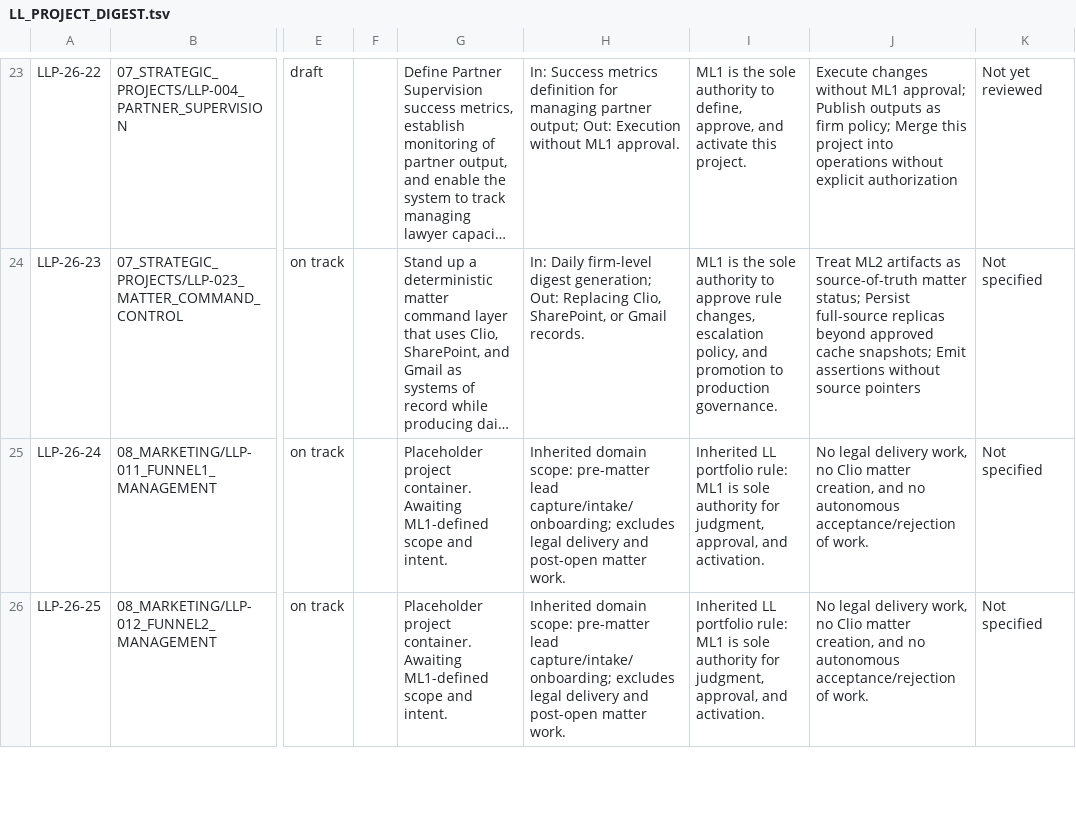
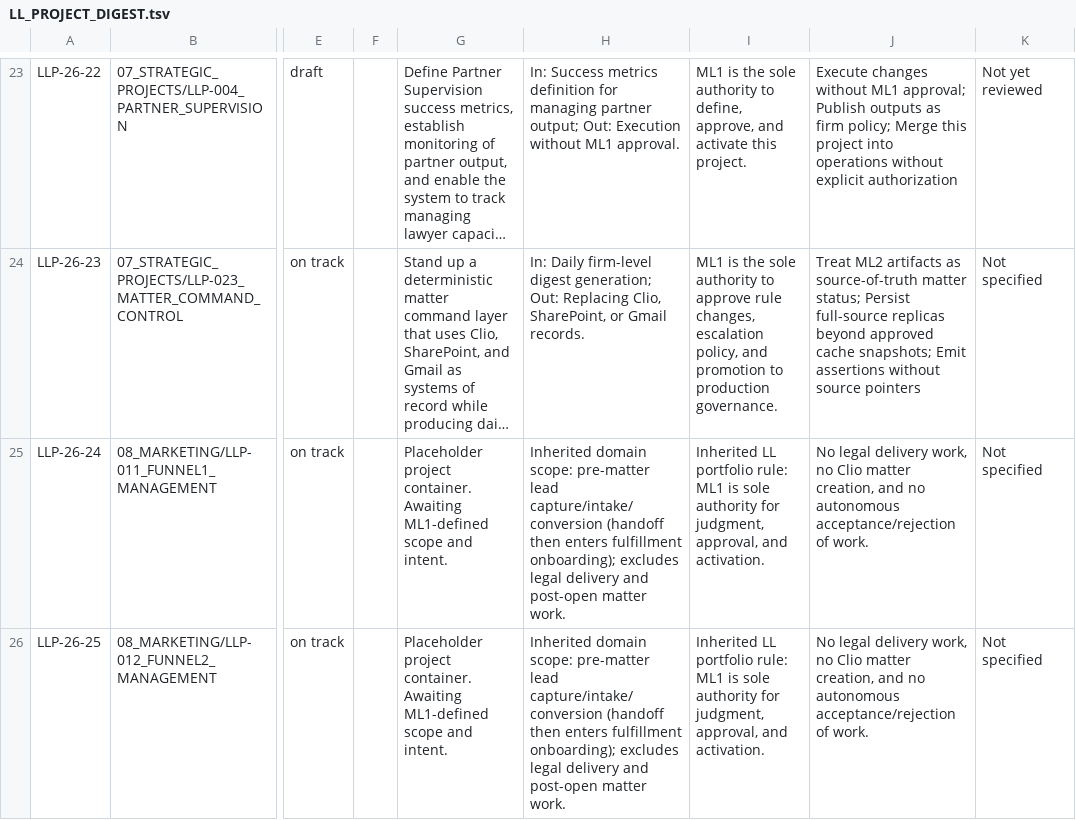
Before and after one commit to HillSide2026/ll-secondbrain, a TSV file: 04_INITIATIVES/LL_PORTFOLIO/LL_PROJECT_DIGEST.tsv, drawn as a sheet; only a part is shown, gaps mark what is left out; long unchanged cells end in …; the diff covers the shown part only; the diff names each change by its address in the sheet, - before the commit and + after, or states it on an @@ line.

Commit message:
docs(portfolio): update doctrine, protocols, and marketing planning artifacts

```diff
--- a/04_INITIATIVES/LL_PORTFOLIO/LL_PROJECT_DIGEST.tsv
+++ b/04_INITIATIVES/LL_PORTFOLIO/LL_PROJECT_DIGEST.tsv
-H25:H26: …pre-matter lead capture/intake/onboarding; excludes legal…
+H25:H26: …pre-matter lead capture/intake/conversion (handoff then enters fulfillment onboarding); excludes legal…
```
Also changed, not shown: 2 edited cells elsewhere in this file, 33 other files.
